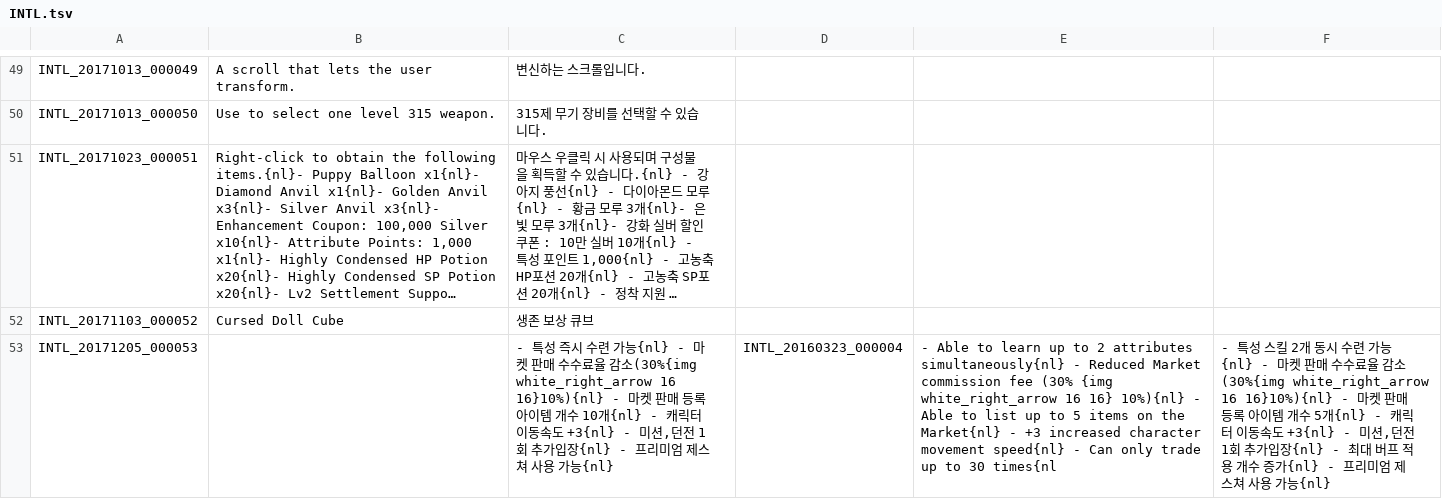
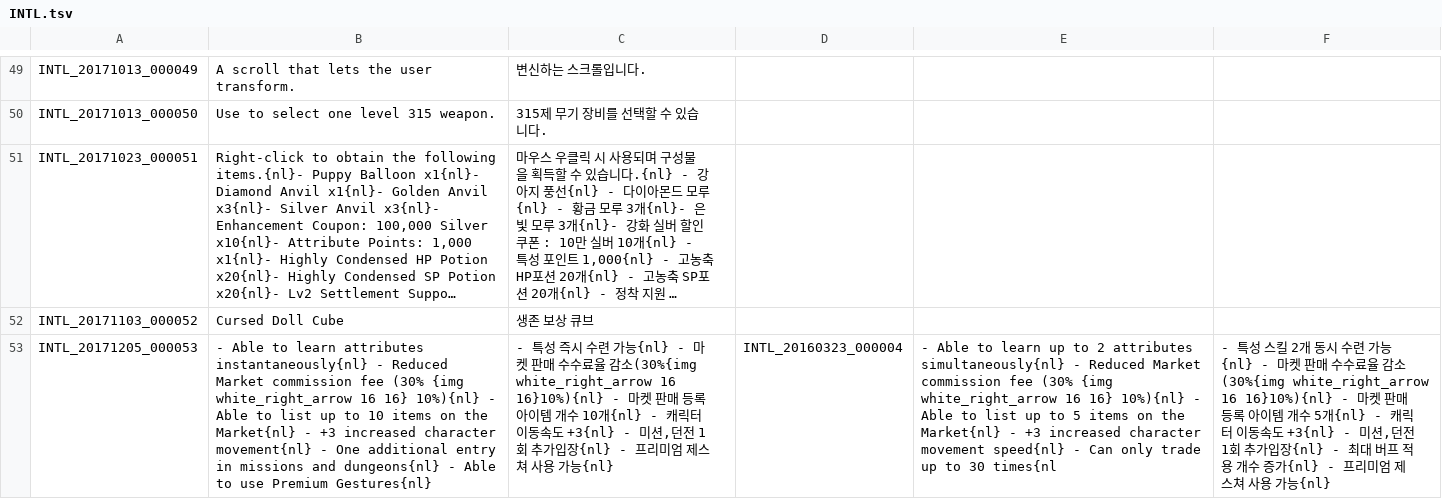
Before and after one commit to Treeofsavior/PortugueseTranslation, a TSV file: INTL.tsv, drawn as a sheet; only a part is shown, gaps mark what is left out; long unchanged cells end in …; the diff covers the shown part only; the diff names each change by its address in the sheet, - before the commit and + after, or states it on an @@ line.

```diff
--- a/INTL.tsv
+++ b/INTL.tsv
-B53: (empty)
+B53: - Able to learn attributes instantaneously{nl} - Reduced Market commission fee (30% {img white_right_arrow 16 16} 10%){nl} - Able to list up to 10 items on the Market{nl} - +3 increased character movement{nl} - One additional entry in missions and dungeons{nl} - Able to use Premium Gestures{nl}
```
Also changed, not shown: 2 added rows and 1 edited cell elsewhere in this file, QUEST_LV_0400.tsv, UI.tsv, 4 other files.
